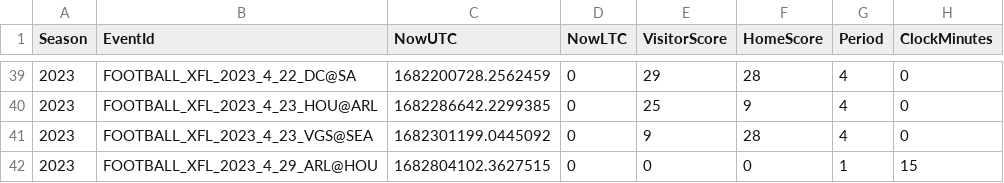
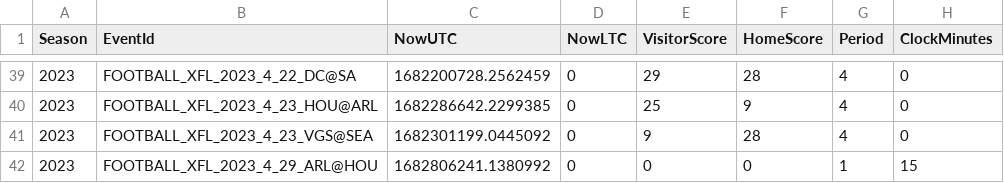
Before and after one commit to armstjc/xfl-2023-data-repository, a CSV file: schedule/2023_xfl_schedule.csv, drawn as a sheet; only a part is shown, gaps mark what is left out; the diff names each change by its address in the sheet, - before the commit and + after, or states it on an @@ line.

```diff
--- a/schedule/2023_xfl_schedule.csv
+++ b/schedule/2023_xfl_schedule.csv
-C42 (NowUTC): 1682804102.3627515
+C42 (NowUTC): 1682806241.1380992
```
Also changed, not shown: game_stats/player/csv/2023_xfl_player_season_stats.csv, game_stats/player/raw/csv/FOOTBALL_XFL_2023_4_29_ARL@HOU.csv, 12 other files.
